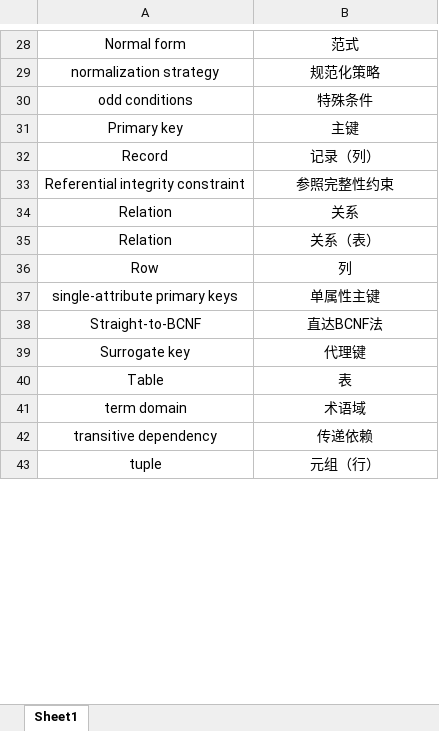
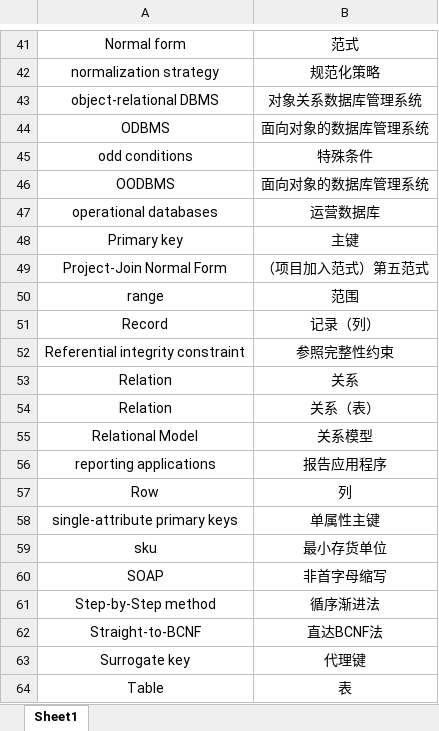
Before and after one commit to LittleSaltFish/Plan-of-Beacons_DBTranslation, an Excel workbook: 专有名词速查字典.xlsx, sheet Sheet1, drawn as a sheet; only a part is shown, gaps mark what is left out; the shorter side is filled out with more unchanged rows; values as stored, in another font and other column widths than the file's, no borders; the diff covers the shown part only; the diff names each change by its address in the sheet, - before the commit and + after, or states it on an @@ line.

```diff
--- a/专有名词速查字典.xlsx (sheet Sheet1)
+++ b/专有名词速查字典.xlsx (sheet Sheet1)
+row 43: object-relational DBMS | 对象关系数据库管理系统
+row 44: ODBMS | 面向对象的数据库管理系统
+row 46: OODBMS | 面向对象的数据库管理系统
+row 47: operational databases | 运营数据库
@@ row 45 moved to row 49: Project-Join Normal Form @@
@@ row 49 moved to row 50: range @@
+row 55: Relational Model | 关系模型
+row 56: reporting applications | 报告应用程序
+row 59: sku | 最小存货单位
+row 60: SOAP | 非首字母缩写
+row 61: Step-by-Step method | 循序渐进法
```
Also changed, not shown: 14 added rows, 1 removed row and 5 moved rows elsewhere in this sheet, 2 other files.
